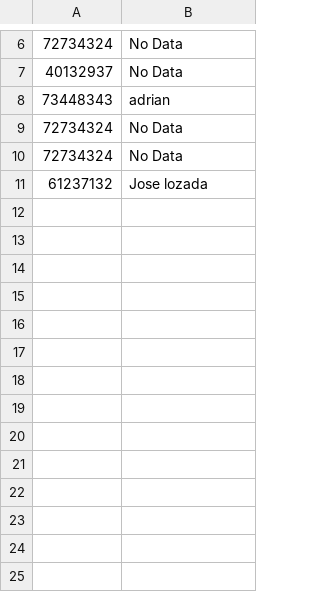
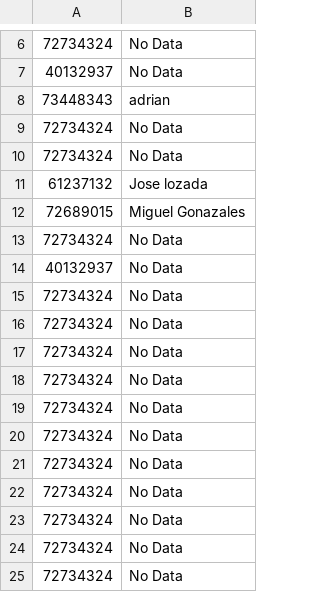
Before and after one commit to LZBZ-1/Trabajo-Final-POO1, a CSV file: cmake-build-debug/client.csv, drawn as a sheet; only a part is shown, gaps mark what is left out; the diff names each change by its address in the sheet, - before the commit and + after, or states it on an @@ line.

```diff
--- a/cmake-build-debug/client.csv
+++ b/cmake-build-debug/client.csv
+row 12: 72689015 | Miguel Gonazales
+row 13: 72734324 | No Data
+row 14: 40132937 | No Data
+row 15: 72734324 | No Data
+row 16: 72734324 | No Data
+row 17: 72734324 | No Data
+row 18: 72734324 | No Data
+row 19: 72734324 | No Data
+row 20: 72734324 | No Data
+row 21: 72734324 | No Data
+row 22: 72734324 | No Data
+row 23: 72734324 | No Data
+row 24: 72734324 | No Data
+row 25: 72734324 | No Data
```
Also changed, not shown: 17 other files.
